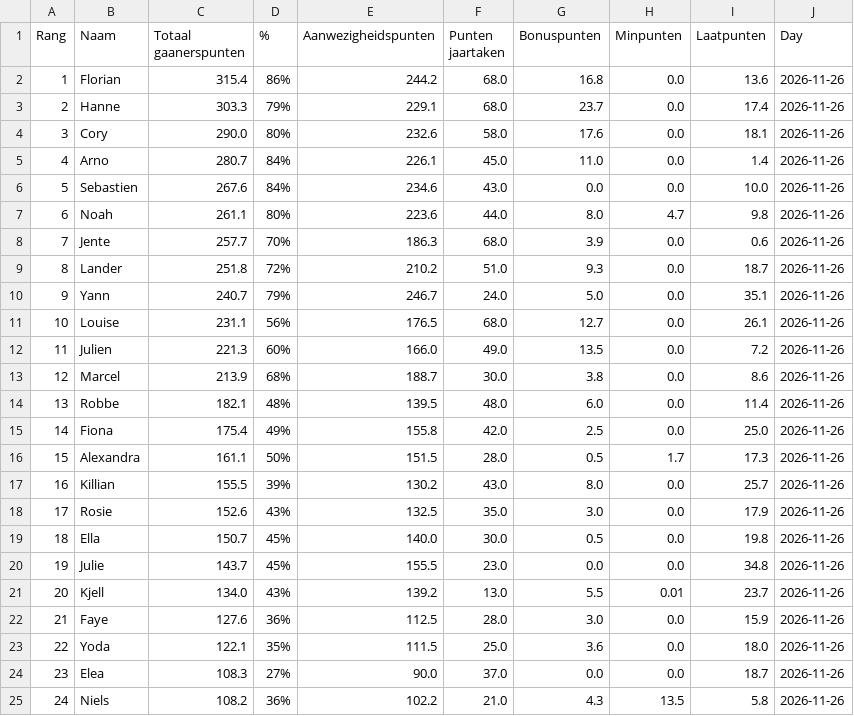
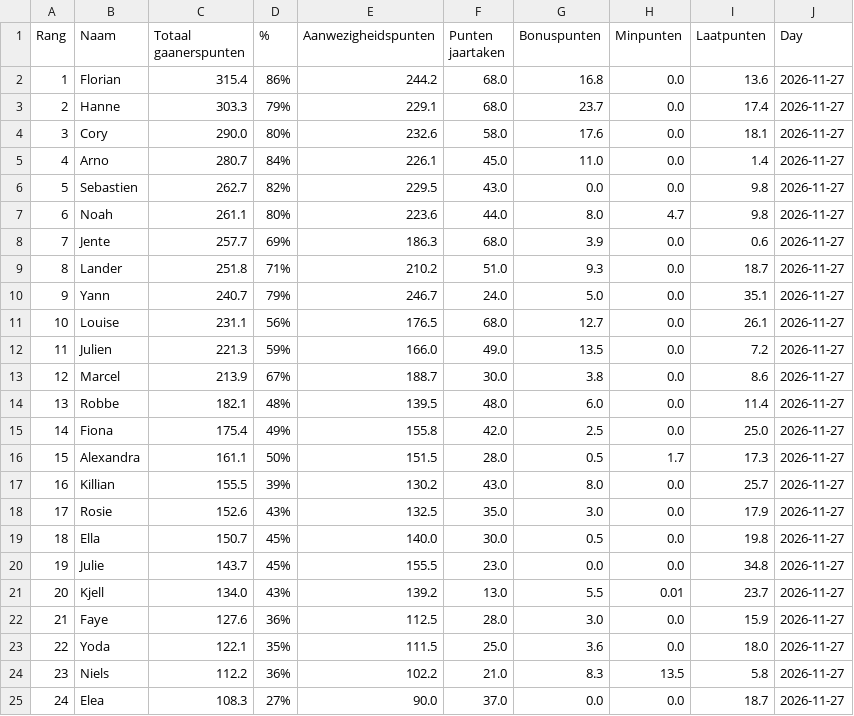
Before and after one commit to Buddidon/Gaanerslijst_tracker, a CSV file: data.csv, drawn as a sheet.

```diff
--- a/data.csv
+++ b/data.csv
@@ -1,25 +1,25 @@
 Rang,Naam,Totaal gaanerspunten,% ,Aanwezigheidspunten,Punten jaartaken ,Bonuspunten,Minpunten,Laatpunten,Day
-1,Florian,315.4,86%,244.2,68.0,16.8,0.0,13.6,2026-11-26
-2,Hanne,303.3,79%,229.1,68.0,23.7,0.0,17.4,2026-11-26
-3,Cory,290.0,80%,232.6,58.0,17.6,0.0,18.1,2026-11-26
-4,Arno,280.7,84%,226.1,45.0,11.0,0.0,1.4,2026-11-26
-5,Sebastien,267.6,84%,234.6,43.0,0.0,0.0,10.0,2026-11-26
-6,Noah,261.1,80%,223.6,44.0,8.0,4.7,9.8,2026-11-26
-7,Jente,257.7,70%,186.3,68.0,3.9,0.0,0.6,2026-11-26
-8,Lander,251.8,72%,210.2,51.0,9.3,0.0,18.7,2026-11-26
-9,Yann,240.7,79%,246.7,24.0,5.0,0.0,35.1,2026-11-26
-10,Louise,231.1,56%,176.5,68.0,12.7,0.0,26.1,2026-11-26
-11,Julien,221.3,60%,166.0,49.0,13.5,0.0,7.2,2026-11-26
-12,Marcel,213.9,68%,188.7,30.0,3.8,0.0,8.6,2026-11-26
-13,Robbe,182.1,48%,139.5,48.0,6.0,0.0,11.4,2026-11-26
-14,Fiona,175.4,49%,155.8,42.0,2.5,0.0,25.0,2026-11-26
-15,Alexandra,161.1,50%,151.5,28.0,0.5,1.7,17.3,2026-11-26
-16,Killian,155.5,39%,130.2,43.0,8.0,0.0,25.7,2026-11-26
-17,Rosie,152.6,43%,132.5,35.0,3.0,0.0,17.9,2026-11-26
-18,Ella,150.7,45%,140.0,30.0,0.5,0.0,19.8,2026-11-26
-19,Julie,143.7,45%,155.5,23.0,0.0,0.0,34.8,2026-11-26
-20,Kjell,134.0,43%,139.2,13.0,5.5,0.01,23.7,2026-11-26
-21,Faye,127.6,36%,112.5,28.0,3.0,0.0,15.9,2026-11-26
-22,Yoda,122.1,35%,111.5,25.0,3.6,0.0,18.0,2026-11-26
-23,Elea,108.3,27%,90.0,37.0,0.0,0.0,18.7,2026-11-26
-24,Niels,108.2,36%,102.2,21.0,4.3,13.5,5.8,2026-11-26
+1,Florian,315.4,86%,244.2,68.0,16.8,0.0,13.6,2026-11-27
+2,Hanne,303.3,79%,229.1,68.0,23.7,0.0,17.4,2026-11-27
+3,Cory,290.0,80%,232.6,58.0,17.6,0.0,18.1,2026-11-27
+4,Arno,280.7,84%,226.1,45.0,11.0,0.0,1.4,2026-11-27
+5,Sebastien,262.7,82%,229.5,43.0,0.0,0.0,9.8,2026-11-27
+6,Noah,261.1,80%,223.6,44.0,8.0,4.7,9.8,2026-11-27
+7,Jente,257.7,69%,186.3,68.0,3.9,0.0,0.6,2026-11-27
+8,Lander,251.8,71%,210.2,51.0,9.3,0.0,18.7,2026-11-27
+9,Yann,240.7,79%,246.7,24.0,5.0,0.0,35.1,2026-11-27
+10,Louise,231.1,56%,176.5,68.0,12.7,0.0,26.1,2026-11-27
+11,Julien,221.3,59%,166.0,49.0,13.5,0.0,7.2,2026-11-27
+12,Marcel,213.9,67%,188.7,30.0,3.8,0.0,8.6,2026-11-27
+13,Robbe,182.1,48%,139.5,48.0,6.0,0.0,11.4,2026-11-27
+14,Fiona,175.4,49%,155.8,42.0,2.5,0.0,25.0,2026-11-27
+15,Alexandra,161.1,50%,151.5,28.0,0.5,1.7,17.3,2026-11-27
+16,Killian,155.5,39%,130.2,43.0,8.0,0.0,25.7,2026-11-27
+17,Rosie,152.6,43%,132.5,35.0,3.0,0.0,17.9,2026-11-27
+18,Ella,150.7,45%,140.0,30.0,0.5,0.0,19.8,2026-11-27
+19,Julie,143.7,45%,155.5,23.0,0.0,0.0,34.8,2026-11-27
+20,Kjell,134.0,43%,139.2,13.0,5.5,0.01,23.7,2026-11-27
+21,Faye,127.6,36%,112.5,28.0,3.0,0.0,15.9,2026-11-27
+22,Yoda,122.1,35%,111.5,25.0,3.6,0.0,18.0,2026-11-27
+23,Niels,112.2,36%,102.2,21.0,8.3,13.5,5.8,2026-11-27
+24,Elea,108.3,27%,90.0,37.0,0.0,0.0,18.7,2026-11-27
```
Also changed, not shown: history_file.csv, 1 other file.
